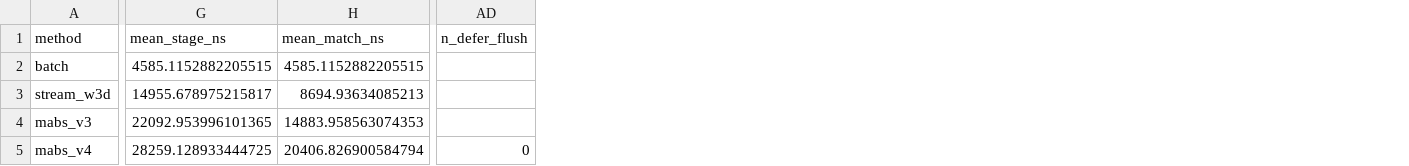
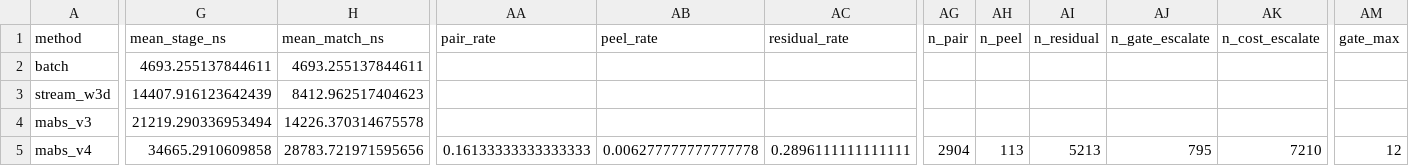
Before and after one commit to HellWithCode0/mabs-public, a CSV file: results/benchmark.csv, drawn as a sheet; only a part is shown, gaps mark what is left out; removed rows and columns are numbered as before the commit, all else as after; the diff covers the shown part only; the diff names each change by its address in the sheet, - before the commit and + after, or states it on an @@ line.

Commit message:
MABS 4.1.0a1: fair SUMMARY + benchmark.csv (warmup=5)

```diff
--- a/results/benchmark.csv
+++ b/results/benchmark.csv
+column AA (pair_rate), row 5: 0.16133333333333333
+column AB (peel_rate), row 5: 0.006277777777777778
+column AC (residual_rate), row 5: 0.2896111111111111
-column AD (n_defer_flush), row 5: 0
+column AG (n_pair), row 5: 2904
+column AH (n_peel), row 5: 113
+column AI (n_residual), row 5: 5213
+column AJ (n_gate_escalate), row 5: 795
+column AK (n_cost_escalate), row 5: 7210
+column AM (gate_max), row 5: 12
-G2 (mean_stage_ns): 4585.1152882205515
+G2 (mean_stage_ns): 4693.255137844611
-H2 (mean_match_ns): 4585.1152882205515
+H2 (mean_match_ns): 4693.255137844611
-G3 (mean_stage_ns): 14955.678975215817
+G3 (mean_stage_ns): 14407.916123642439
-H3 (mean_match_ns): 8694.93634085213
+H3 (mean_match_ns): 8412.962517404623
-G4 (mean_stage_ns): 22092.953996101365
+G4 (mean_stage_ns): 21219.290336953494
-H4 (mean_match_ns): 14883.958563074353
+H4 (mean_match_ns): 14226.370314675578
-G5 (mean_stage_ns): 28259.128933444725
+G5 (mean_stage_ns): 34665.2910609858
-H5 (mean_match_ns): 20406.826900584794
+H5 (mean_match_ns): 28783.721971595656
```
Also changed, not shown: 65 edited cells elsewhere in this file, 1 other file.
